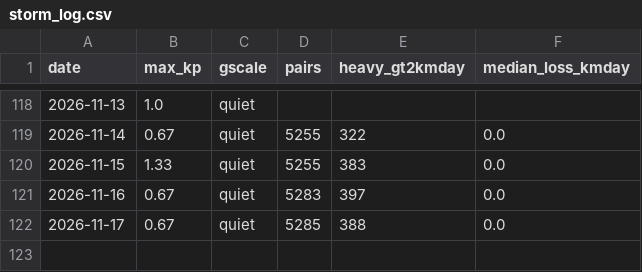
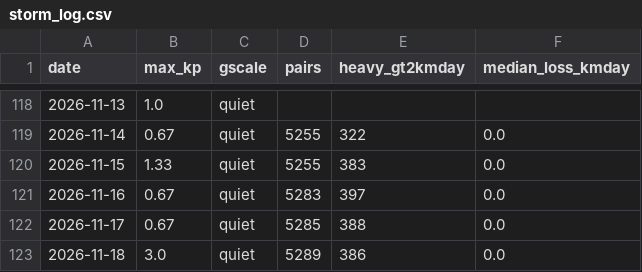
Before and after one commit to oren-speiser/fleet-capacity-radar, a CSV file: storm_log.csv, drawn as a sheet; only a part is shown, gaps mark what is left out; the diff names each change by its address in the sheet, - before the commit and + after, or states it on an @@ line.

```diff
--- a/storm_log.csv
+++ b/storm_log.csv
+row 123: 2026-11-18 | 3.0 | quiet | 5289 | 386 | 0.0
```
Also changed, not shown: predictions.csv, 2 other files.
